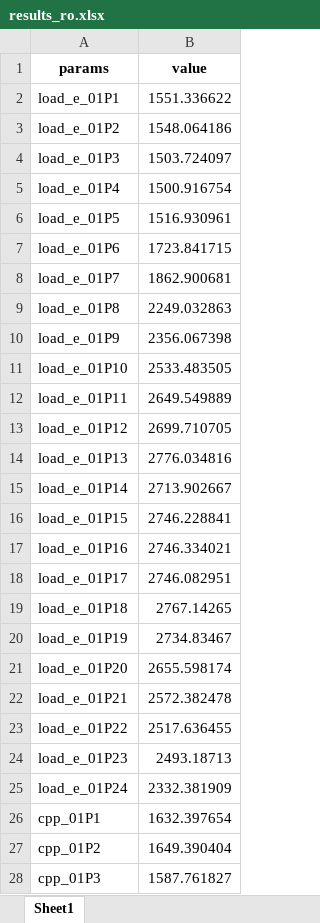
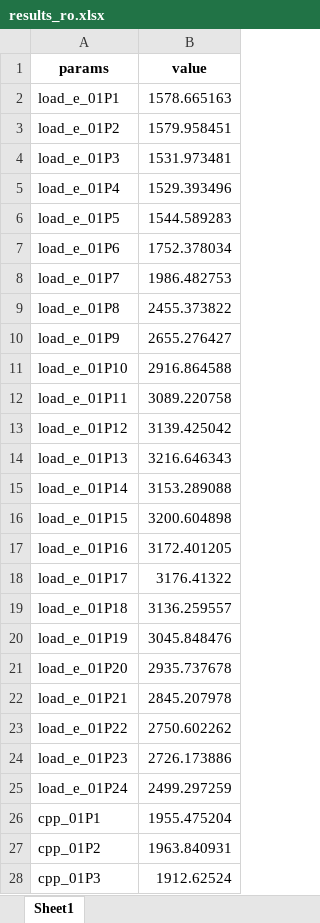
Before and after one commit to YuenHin/DRLmicrogrid, an Excel workbook: Model_zzy/results_ro.xlsx, sheet Sheet1, drawn as a sheet; only a part is shown; values as stored, in another font and other column widths than the file's, no borders; the diff covers the shown part only; the diff names each change by its address in the sheet, - before the commit and + after, or states it on an @@ line.

```diff
--- a/Model_zzy/results_ro.xlsx (sheet Sheet1)
+++ b/Model_zzy/results_ro.xlsx (sheet Sheet1)
-B2 (value): 1551.336622
+B2 (value): 1578.665163
-B3 (value): 1548.064186
+B3 (value): 1579.958451
-B4 (value): 1503.724097
+B4 (value): 1531.973481
-B5 (value): 1500.916754
+B5 (value): 1529.393496
-B6 (value): 1516.930961
+B6 (value): 1544.589283
-B7 (value): 1723.841715
+B7 (value): 1752.378034
-B8 (value): 1862.900681
+B8 (value): 1986.482753
-B9 (value): 2249.032863
+B9 (value): 2455.373822
-B10 (value): 2356.067398
+B10 (value): 2655.276427
-B11 (value): 2533.483505
+B11 (value): 2916.864588
-B12 (value): 2649.549889
+B12 (value): 3089.220758
-B13 (value): 2699.710705
+B13 (value): 3139.425042
-B14 (value): 2776.034816
+B14 (value): 3216.646343
-B15 (value): 2713.902667
+B15 (value): 3153.289088
-B16 (value): 2746.228841
+B16 (value): 3200.604898
-B17 (value): 2746.334021
+B17 (value): 3172.401205
-B18 (value): 2746.082951
+B18 (value): 3176.41322
-B19 (value): 2767.14265
+B19 (value): 3136.259557
-B20 (value): 2734.83467
+B20 (value): 3045.848476
-B21 (value): 2655.598174
+B21 (value): 2935.737678
-B22 (value): 2572.382478
+B22 (value): 2845.207978
-B23 (value): 2517.636455
+B23 (value): 2750.602262
-B24 (value): 2493.18713
+B24 (value): 2726.173886
-B25 (value): 2332.381909
+B25 (value): 2499.297259
-B26 (value): 1632.397654
+B26 (value): 1955.475204
-B27 (value): 1649.390404
+B27 (value): 1963.840931
-B28 (value): 1587.761827
+B28 (value): 1912.62524
```
Also changed, not shown: 1002 edited cells elsewhere in this sheet, Data/Result/zzy_test_tsRO.xlsx, 15 other files.
